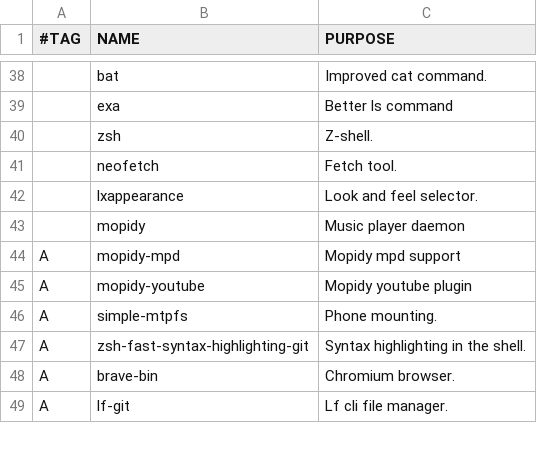
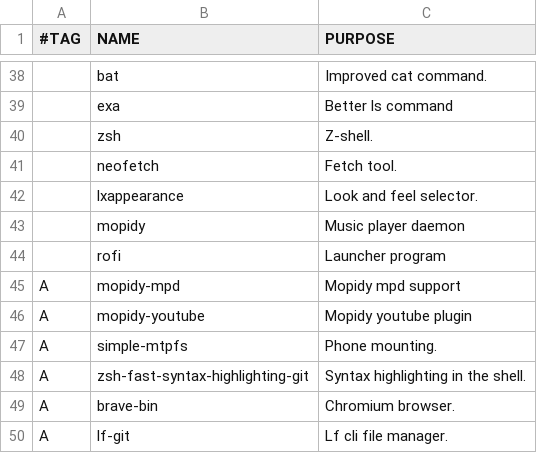
Before and after one commit to Goxore/dotfiles, a CSV file: installation/programs.csv, drawn as a sheet; only a part is shown, gaps mark what is left out.

Commit message:
changed installation completely

```diff
--- a/installation/programs.csv
+++ b/installation/programs.csv
@@ -43,2 +43,3 @@
 ,mopidy,"Music player daemon"
+,rofi,"Launcher program"
 A,mopidy-mpd,"Mopidy mpd support"
```
Also changed, not shown: 19 other files.
